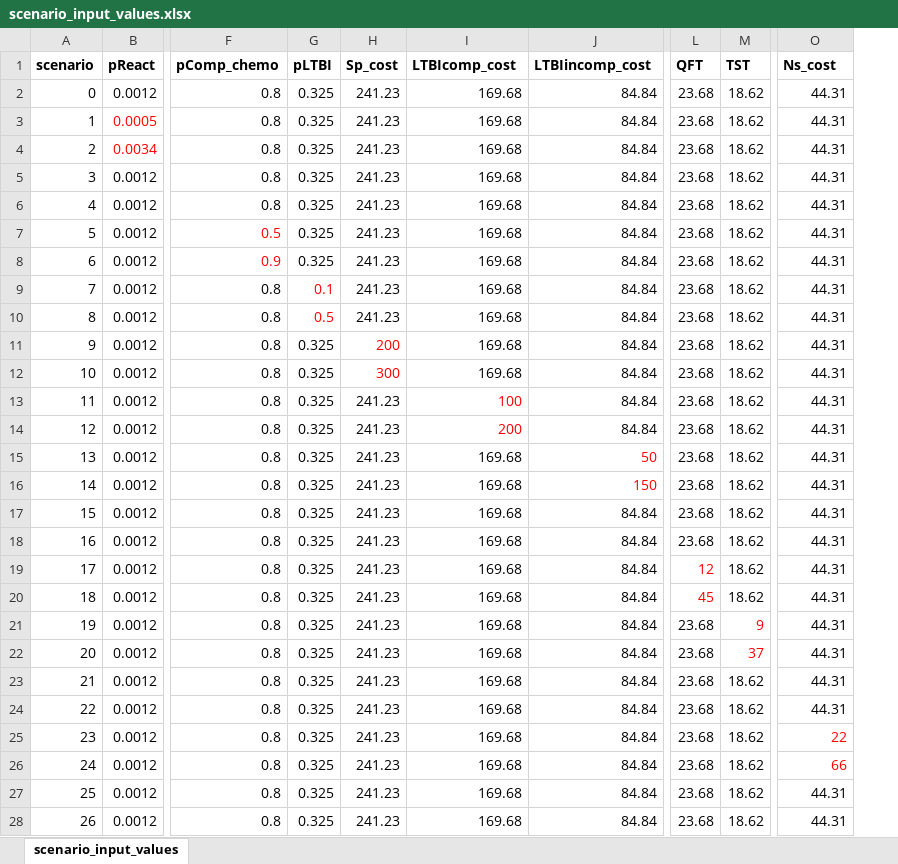
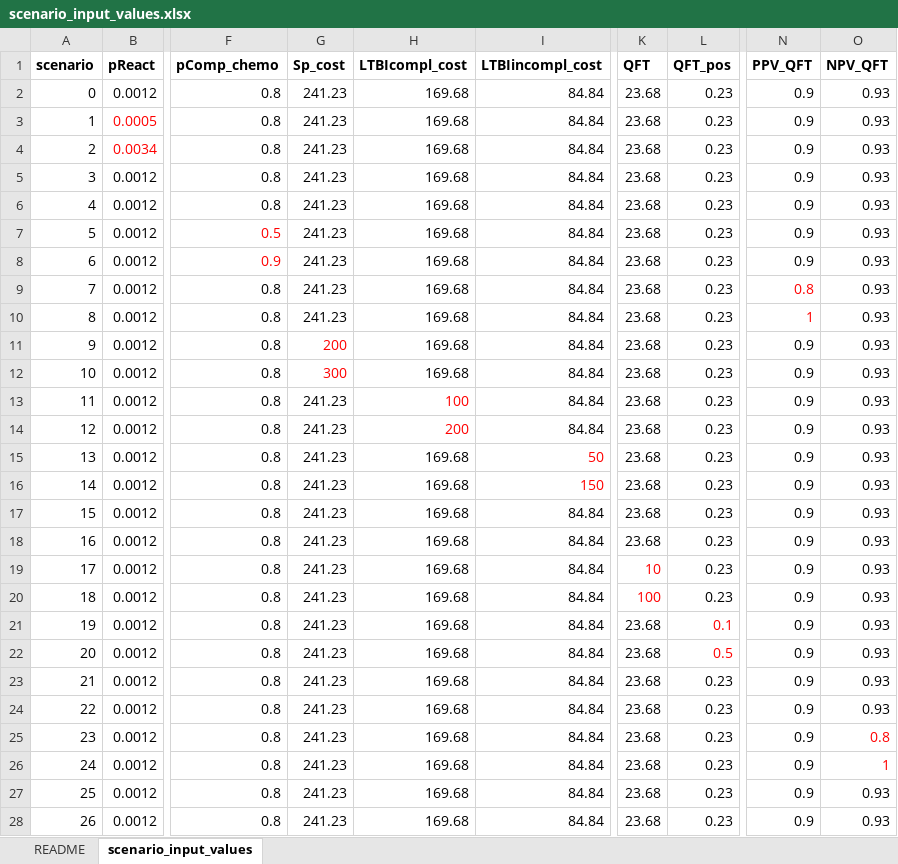
Before and after one commit to n8thangreen/LTBIdiagTST, an Excel workbook: inst/extdata/scenario_input_values.xlsx, sheet scenario_input_values, drawn as a sheet; only a part is shown, gaps mark what is left out; values as stored, in another font and other column widths than the file's, no borders; removed rows and columns are numbered as before the commit, all else as after; the diff names each change by its address in the sheet, - before the commit and + after, or states it on an @@ line.

Commit message:
fixed deterministic scenario QFT runs to use in tornado plots

```diff
--- a/inst/extdata/scenario_input_values.xlsx (sheet scenario_input_values)
+++ b/inst/extdata/scenario_input_values.xlsx (sheet scenario_input_values)
+sheet tab: README
-column G (pLTBI), rows 2-28: 0.325 | 0.325 | 0.325 | 0.325 | 0.325 | 0.325 | 0.325 | 0.1 | 0.5 | 0.325 | 0.325 | 0.325 | 0.325 | 0.325 | 0.325 | 0.325 | 0.325 | 0.325 | 0.325 | 0.325 | 0.325 | 0.325 | 0.325 | 0.325 | 0.325 | 0.325 | 0.325
-column M (TST), rows 2-28: 18.62 | 18.62 | 18.62 | 18.62 | 18.62 | 18.62 | 18.62 | 18.62 | 18.62 | 18.62 | 18.62 | 18.62 | 18.62 | 18.62 | 18.62 | 18.62 | 18.62 | 18.62 | 18.62 | 9 | 37 | 18.62 | 18.62 | 18.62 | 18.62 | 18.62 | 18.62
+column L (QFT_pos), rows 2-28: 0.23 | 0.23 | 0.23 | 0.23 | 0.23 | 0.23 | 0.23 | 0.23 | 0.23 | 0.23 | 0.23 | 0.23 | 0.23 | 0.23 | 0.23 | 0.23 | 0.23 | 0.23 | 0.23 | 0.1 | 0.5 | 0.23 | 0.23 | 0.23 | 0.23 | 0.23 | 0.23
+column N (PPV_QFT), rows 2-28: 0.9 | 0.9 | 0.9 | 0.9 | 0.9 | 0.9 | 0.9 | 0.8 | 1 | 0.9 | 0.9 | 0.9 | 0.9 | 0.9 | 0.9 | 0.9 | 0.9 | 0.9 | 0.9 | 0.9 | 0.9 | 0.9 | 0.9 | 0.9 | 0.9 | 0.9 | 0.9
-H1: LTBIcomp_cost
+H1: LTBIcompl_cost
-I1: LTBIincomp_cost
+I1: LTBIincompl_cost
-O1: Ns_cost
+O1: NPV_QFT
-O2:O24 (NPV_QFT): 44.31
+O2:O24 (NPV_QFT): 0.93
-K19 (QFT): 12
+K19 (QFT): 10
-K20 (QFT): 45
+K20 (QFT): 100
-O25 (NPV_QFT): 22
+O25 (NPV_QFT): 0.8
-O26 (NPV_QFT): 66
+O26 (NPV_QFT): 1
-O27:O28 (NPV_QFT): 44.31
+O27:O28 (NPV_QFT): 0.93
```
Also changed, not shown: 6 other files.
